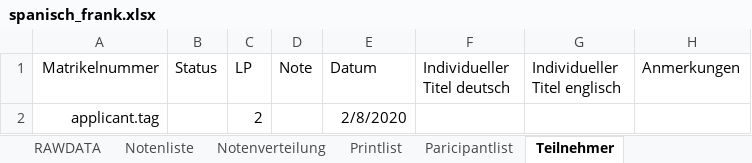
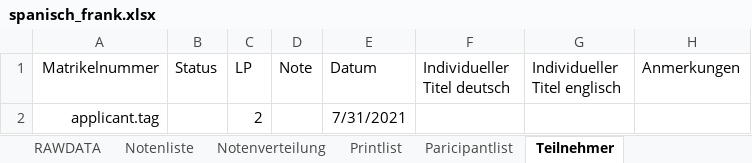
Before and after one commit to spz-signup/spz-signup-webend, an Excel workbook: src/spz/templates/export/spanisch_frank.xlsx, sheet Teilnehmer, drawn as a sheet; values as stored, in another font and other column widths than the file's, no borders; table styles not drawn; the diff names each change by its address in the sheet, - before the commit and + after, or states it on an @@ line.

```diff
--- a/src/spz/templates/export/spanisch_frank.xlsx (sheet Teilnehmer)
+++ b/src/spz/templates/export/spanisch_frank.xlsx (sheet Teilnehmer)
-E2 (Datum): 2/8/2020
+E2 (Datum): 7/31/2021
```
Also changed, not shown: sheet Notenliste, sheet Printlist, sheet Paricipantlist, sheet Notenverteilung, sheet RAWDATA, formulas that keep their value, hidden cells, charts or pictures.
